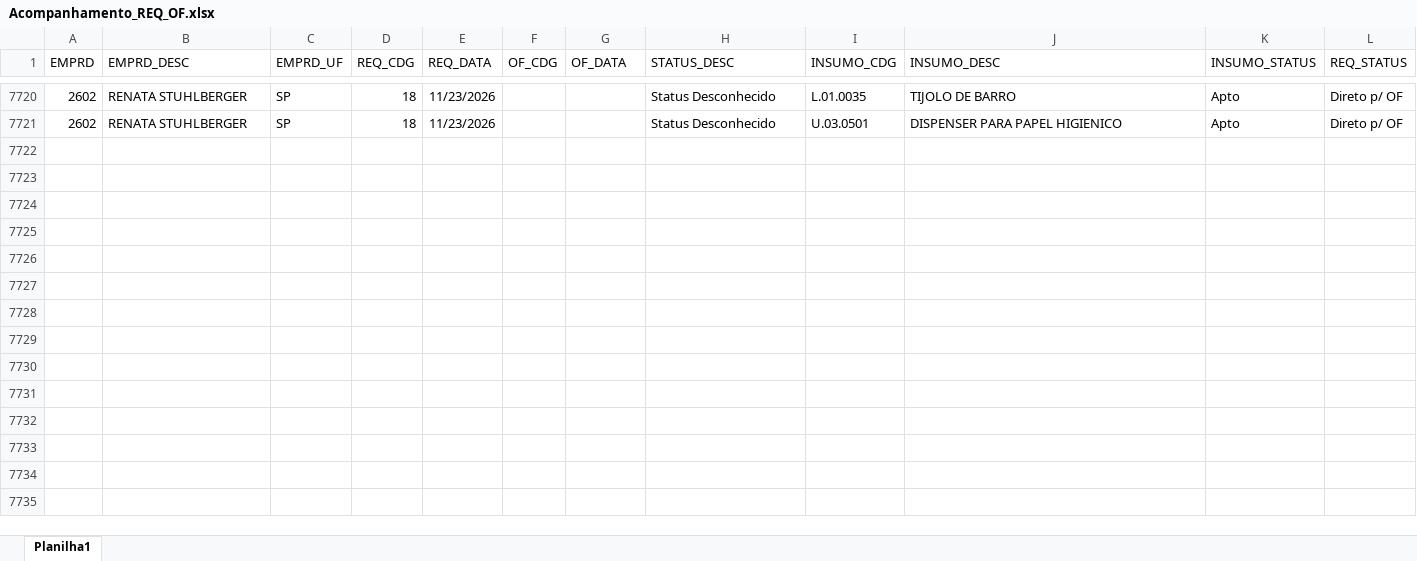
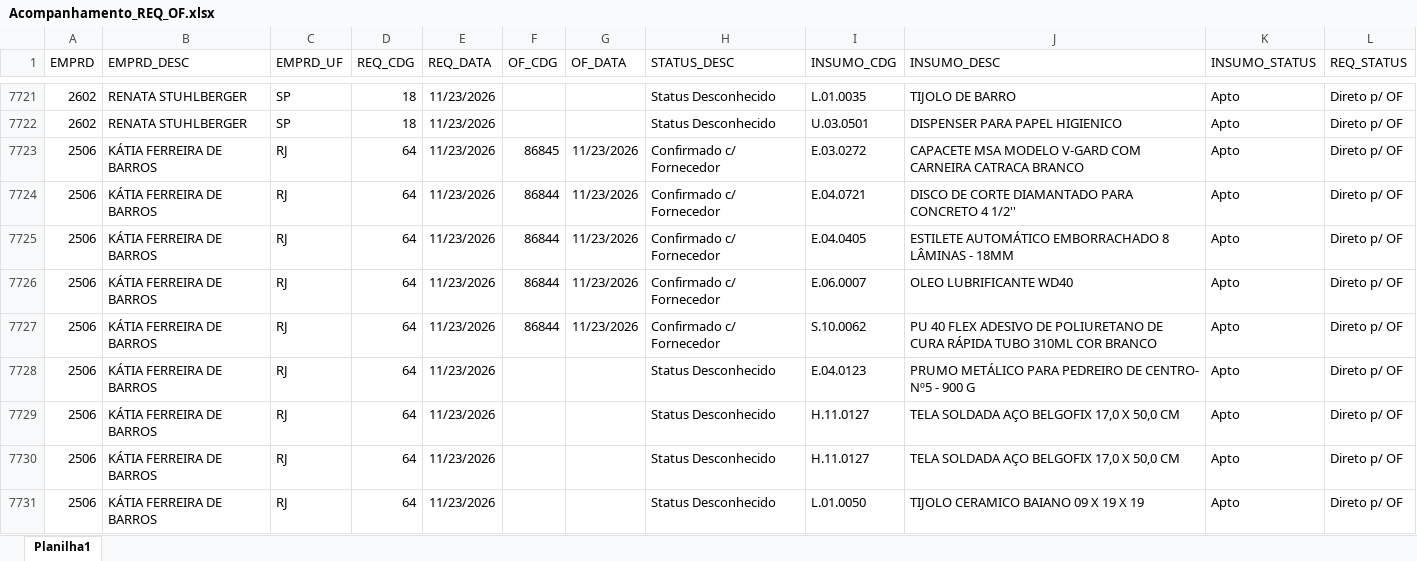
Before and after one commit to Mgiglio98/acompanhamento-requisicoes, an Excel workbook: Acompanhamento_REQ_OF.xlsx, sheet Planilha1, drawn as a sheet; only a part is shown, gaps mark what is left out; values as stored, in another font and other column widths than the file's, no borders; the diff covers the shown part only; the diff names each change by its address in the sheet, - before the commit and + after, or states it on an @@ line.

Commit message:
Add files via upload

```diff
--- a/Acompanhamento_REQ_OF.xlsx (sheet Planilha1)
+++ b/Acompanhamento_REQ_OF.xlsx (sheet Planilha1)
+row 7723: 2506 | KÁTIA FERREIRA DE BARROS | RJ | 64 | 11/23/2026 | 86845 | 11/23/2026 | Confirmado c/ Fornecedor | E.03.0272 | CAPACETE MSA MODELO V-GARD COM CARNEIRA CATRACA BRANCO | Apto | Direto p/ OF
+row 7724: 2506 | KÁTIA FERREIRA DE BARROS | RJ | 64 | 11/23/2026 | 86844 | 11/23/2026 | Confirmado c/ Fornecedor | E.04.0721 | DISCO DE CORTE DIAMANTADO PARA CONCRETO 4 1/2'' | Apto | Direto p/ OF
+row 7725: 2506 | KÁTIA FERREIRA DE BARROS | RJ | 64 | 11/23/2026 | 86844 | 11/23/2026 | Confirmado c/ Fornecedor | E.04.0405 | ESTILETE AUTOMÁTICO EMBORRACHADO 8 LÂMINAS - 18MM | Apto | Direto p/ OF
+row 7726: 2506 | KÁTIA FERREIRA DE BARROS | RJ | 64 | 11/23/2026 | 86844 | 11/23/2026 | Confirmado c/ Fornecedor | E.06.0007 | OLEO LUBRIFICANTE WD40 | Apto | Direto p/ OF
+row 7727: 2506 | KÁTIA FERREIRA DE BARROS | RJ | 64 | 11/23/2026 | 86844 | 11/23/2026 | Confirmado c/ Fornecedor | S.10.0062 | PU 40 FLEX ADESIVO DE POLIURETANO DE CURA RÁPIDA TUBO 310ML COR BRANCO | Apto | Direto p/ OF
+row 7728: 2506 | KÁTIA FERREIRA DE BARROS | RJ | 64 | 11/23/2026 |  |  | Status Desconhecido | E.04.0123 | PRUMO METÁLICO PARA PEDREIRO DE CENTRO- Nº5 - 900 G | Apto | Direto p/ OF
+row 7729: 2506 | KÁTIA FERREIRA DE BARROS | RJ | 64 | 11/23/2026 |  |  | Status Desconhecido | H.11.0127 | TELA SOLDADA AÇO BELGOFIX 17,0 X 50,0 CM | Apto | Direto p/ OF
+row 7730: 2506 | KÁTIA FERREIRA DE BARROS | RJ | 64 | 11/23/2026 |  |  | Status Desconhecido | H.11.0127 | TELA SOLDADA AÇO BELGOFIX 17,0 X 50,0 CM | Apto | Direto p/ OF
+row 7731: 2506 | KÁTIA FERREIRA DE BARROS | RJ | 64 | 11/23/2026 |  |  | Status Desconhecido | L.01.0050 | TIJOLO CERAMICO BAIANO 09 X 19 X 19 | Apto | Direto p/ OF
```
Also changed, not shown: 9 added rows, 1 moved row and 1 edited cell elsewhere in this sheet.
